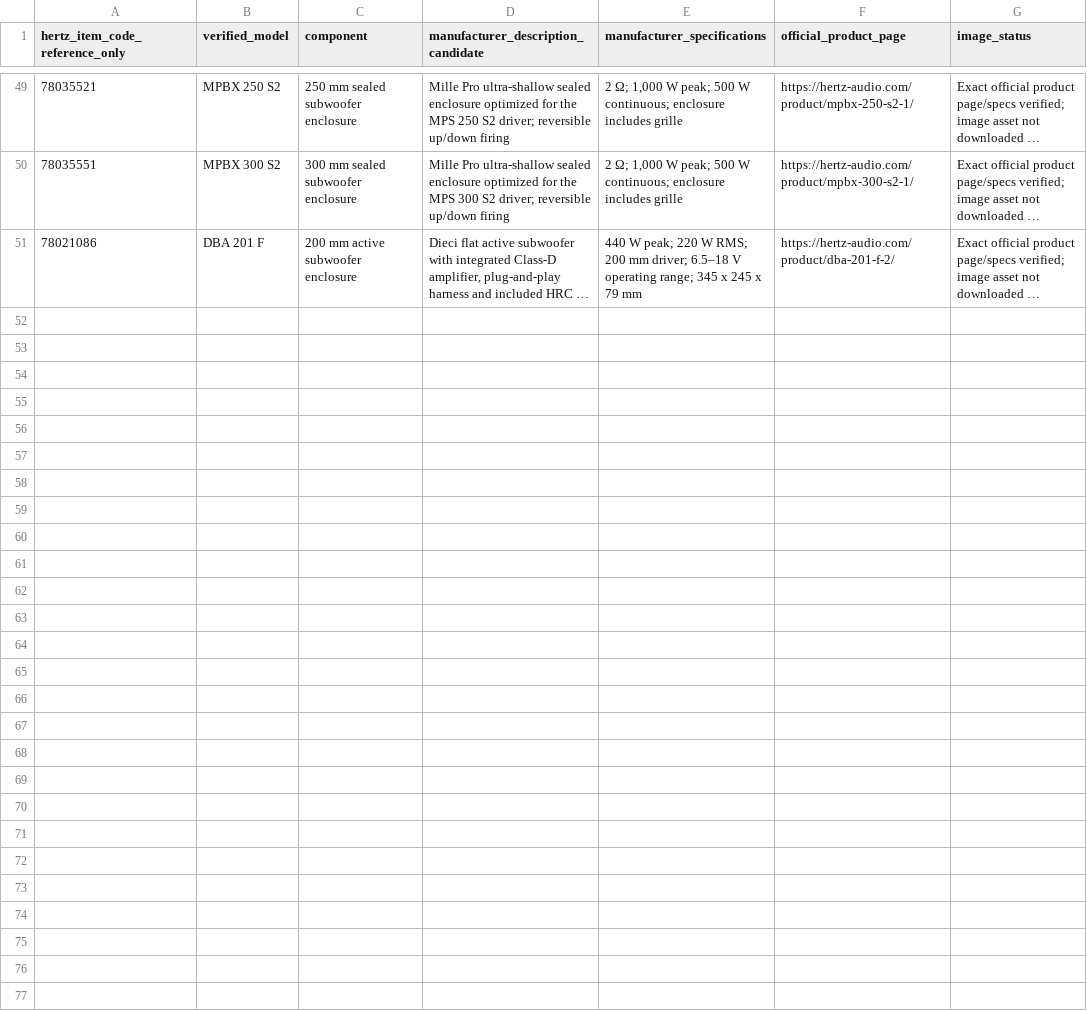
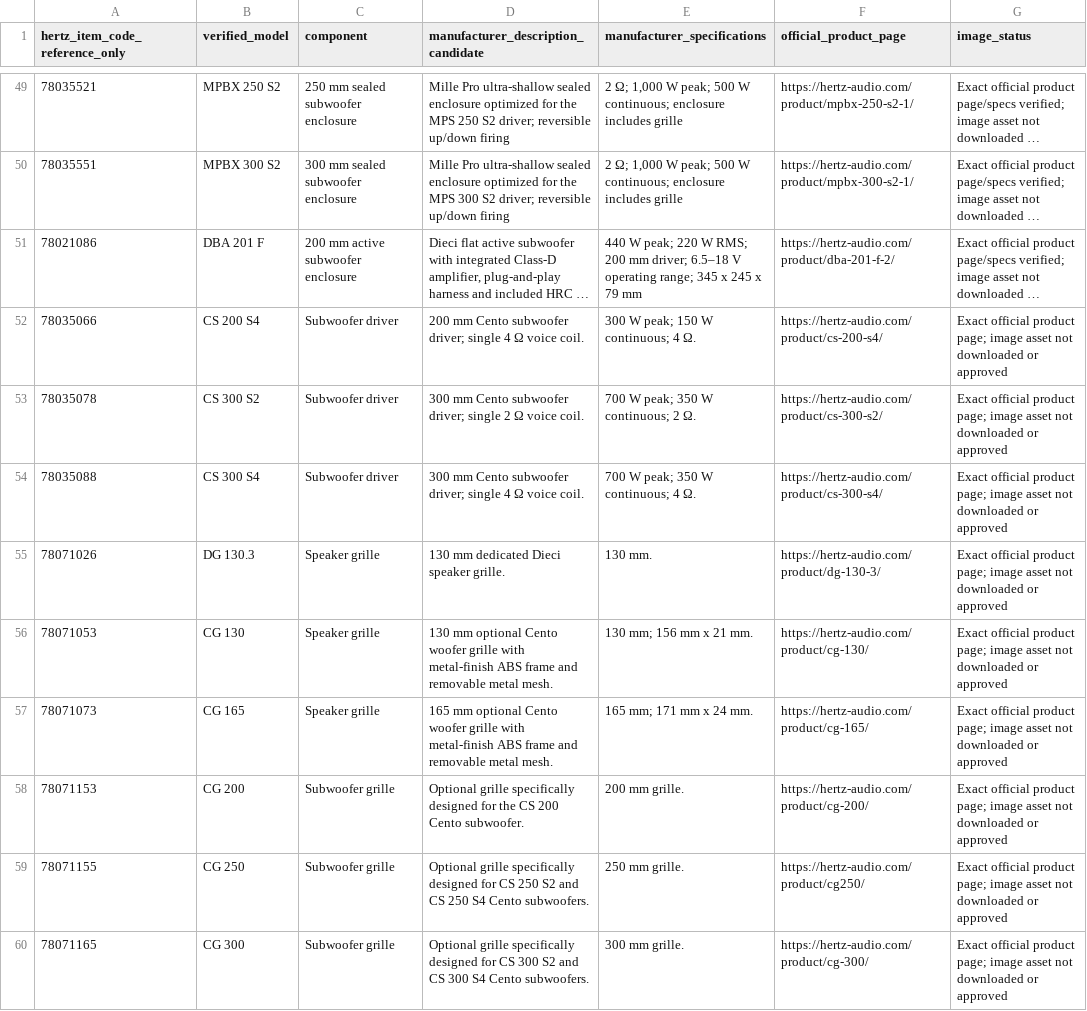
Before and after one commit to getwiredautoworx-max/get-wired-autoworx-store, a CSV file: catalogue-review/hertz-official-model-description-audit.csv, drawn as a sheet; only a part is shown, gaps mark what is left out; long unchanged cells end in …; the diff names each change by its address in the sheet, - before the commit and + after, or states it on an @@ line.

Commit message:
catalogue: add nine exact Hertz model page verifications

```diff
--- a/catalogue-review/hertz-official-model-description-audit.csv
+++ b/catalogue-review/hertz-official-model-description-audit.csv
+row 52: 78035066 | CS 200 S4 | Subwoofer driver | 200 mm Cento subwoofer driver; single 4 Ω voice coil. | 300 W peak; 150 W continuous; 4 Ω. | https://hertz-audio.com/product/cs-200-s4/ | Exact official product page; image asset not downloaded or approved
+row 53: 78035078 | CS 300 S2 | Subwoofer driver | 300 mm Cento subwoofer driver; single 2 Ω voice coil. | 700 W peak; 350 W continuous; 2 Ω. | https://hertz-audio.com/product/cs-300-s2/ | Exact official product page; image asset not downloaded or approved
+row 54: 78035088 | CS 300 S4 | Subwoofer driver | 300 mm Cento subwoofer driver; single 4 Ω voice coil. | 700 W peak; 350 W continuous; 4 Ω. | https://hertz-audio.com/product/cs-300-s4/ | Exact official product page; image asset not downloaded or approved
+row 55: 78071026 | DG 130.3 | Speaker grille | 130 mm dedicated Dieci speaker grille. | 130 mm. | https://hertz-audio.com/product/dg-130-3/ | Exact official product page; image asset not downloaded or approved
+row 56: 78071053 | CG 130 | Speaker grille | 130 mm optional Cento woofer grille with metal-finish ABS frame and removable metal mesh. | 130 mm; 156 mm x 21 mm. | https://hertz-audio.com/product/cg-130/ | Exact official product page; image asset not downloaded or approved
+row 57: 78071073 | CG 165 | Speaker grille | 165 mm optional Cento woofer grille with metal-finish ABS frame and removable metal mesh. | 165 mm; 171 mm x 24 mm. | https://hertz-audio.com/product/cg-165/ | Exact official product page; image asset not downloaded or approved
+row 58: 78071153 | CG 200 | Subwoofer grille | Optional grille specifically designed for the CS 200 Cento subwoofer. | 200 mm grille. | https://hertz-audio.com/product/cg-200/ | Exact official product page; image asset not downloaded or approved
+row 59: 78071155 | CG 250 | Subwoofer grille | Optional grille specifically designed for CS 250 S2 and CS 250 S4 Cento subwoofers. | 250 mm grille. | https://hertz-audio.com/product/cg250/ | Exact official product page; image asset not downloaded or approved
+row 60: 78071165 | CG 300 | Subwoofer grille | Optional grille specifically designed for CS 300 S2 and CS 300 S4 Cento subwoofers. | 300 mm grille. | https://hertz-audio.com/product/cg-300/ | Exact official product page; image asset not downloaded or approved
```
